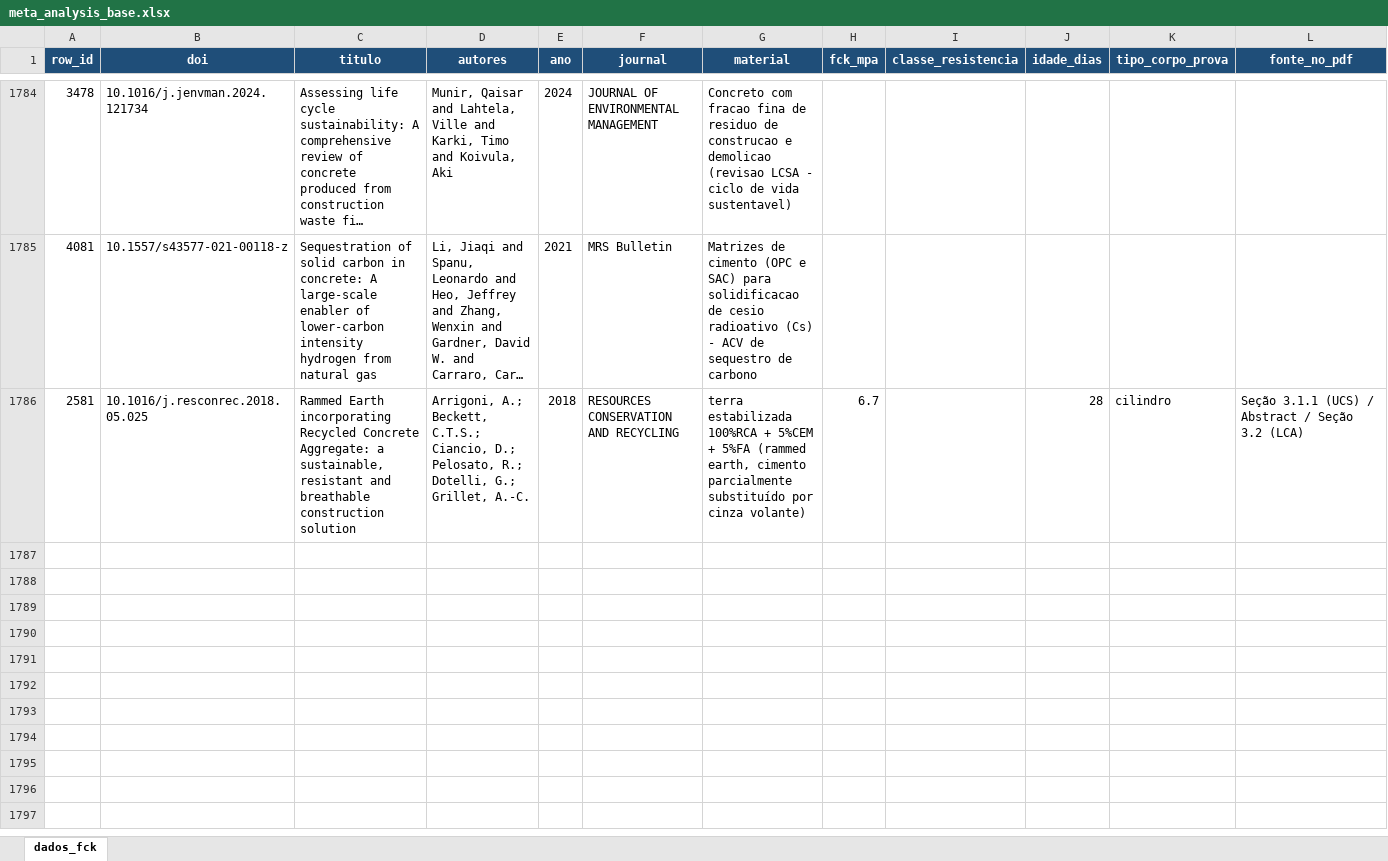
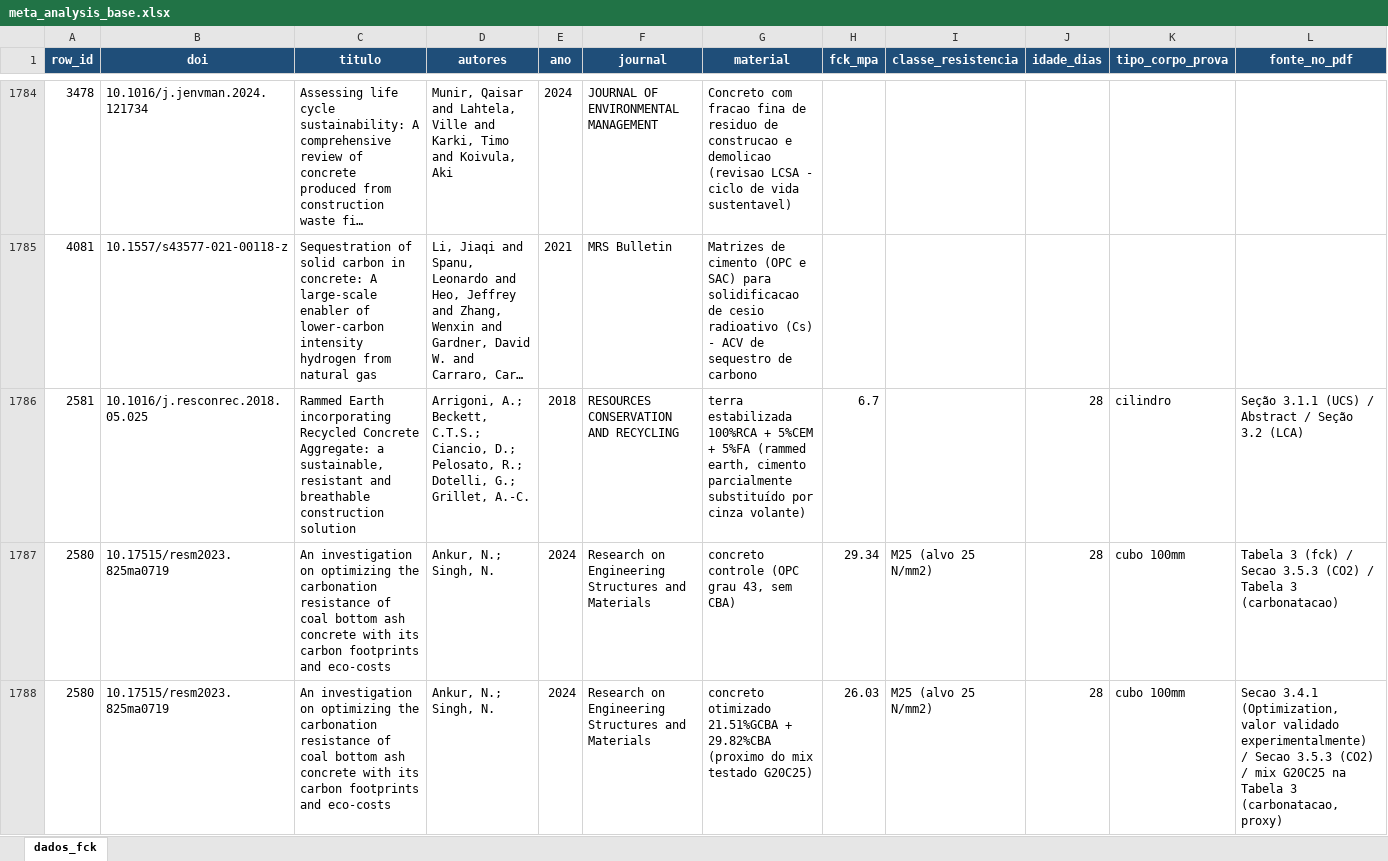
Before and after one commit to kielima/revisao-sistematica-literatura, an Excel workbook: meta_analysis_base.xlsx, sheet dados_fck, drawn as a sheet; only a part is shown, gaps mark what is left out; long unchanged cells end in …; values as stored, in another font and other column widths than the file's, no borders; rows hold the shown columns only; the diff covers the shown part only; the diff names each change by its address in the sheet, - before the commit and + after, or states it on an @@ line.

```diff
--- a/meta_analysis_base.xlsx (sheet dados_fck)
+++ b/meta_analysis_base.xlsx (sheet dados_fck)
+row 1787: 2580 | 10.17515/resm2023.825ma0719 | An investigation on optimizing the carbonation resistance of coal bottom ash concrete with its carbon footprints and eco-costs | Ankur, N.; Singh, N. | 2024 | Research on Engineering Structures and Materials | concreto controle (OPC grau 43, sem CBA) | 29.34 | M25 (alvo 25 N/mm2) | 28 | cubo 100mm | Tabela 3 (fck) / Secao 3.5.3 (CO2) / Tabela 3 (carbonatacao)
+row 1788: 2580 | 10.17515/resm2023.825ma0719 | An investigation on optimizing the carbonation resistance of coal bottom ash concrete with its carbon footprints and eco-costs | Ankur, N.; Singh, N. | 2024 | Research on Engineering Structures and Materials | concreto otimizado 21.51%GCBA + 29.82%CBA (proximo do mix testado G20C25) | 26.03 | M25 (alvo 25 N/mm2) | 28 | cubo 100mm | Secao 3.4.1 (Optimization, valor validado experimentalmente) / Secao 3.5.3 (CO2) / mix G20C25 na Tabela 3 (carbonatacao, proxy)
```
Also changed, not shown: 5 added rows and 16 edited cells elsewhere in this sheet, 1 other file.
